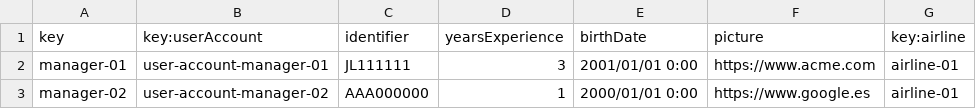
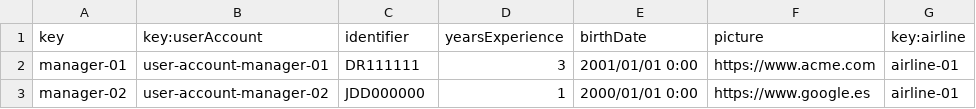
Before and after one commit to BVP2455/Acme-ANS-C2, a CSV file: src/main/resources/WEB-INF/data/sample/manager.csv, drawn as a sheet.

Commit message:
fix(Manager): identifier from assorted data now meets requirement R1

```diff
--- a/src/main/resources/WEB-INF/data/sample/manager.csv
+++ b/src/main/resources/WEB-INF/data/sample/manager.csv
@@ -1,3 +1,3 @@
 key,key:userAccount,identifier,yearsExperience,birthDate,picture,key:airline
-manager-01,user-account-manager-01,JL111111,3,2001/01/01 0:00,https://www.acme.com,airline-01
-manager-02,user-account-manager-02,AAA000000,1,2000/01/01 0:00,https://www.google.es,airline-01
+manager-01,user-account-manager-01,DR111111,3,2001/01/01 0:00,https://www.acme.com,airline-01
+manager-02,user-account-manager-02,JDD000000,1,2000/01/01 0:00,https://www.google.es,airline-01
```
Also changed, not shown: src/main/resources/WEB-INF/data/sample/user-account.csv.
